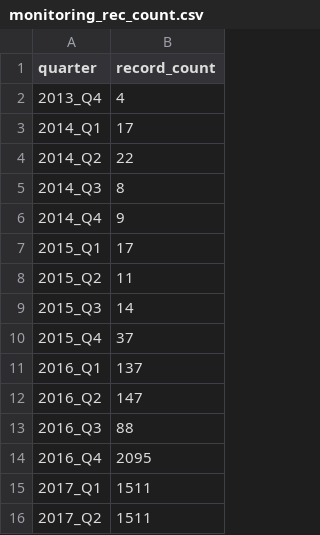
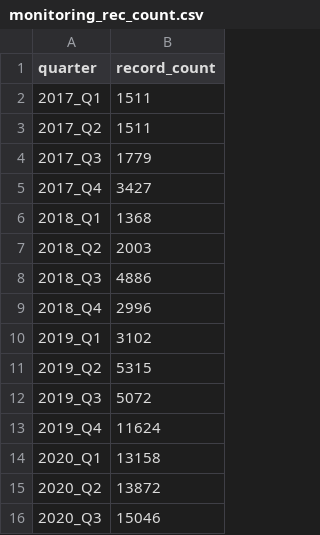
Before and after one commit to ratulsaha778/cs416-narrative-viz, a CSV file: monitoring_rec_count.csv, drawn as a sheet; only a part is shown; the shorter side is filled out with more unchanged rows.

Commit message:
Add files via upload

```diff
--- a/monitoring_rec_count.csv
+++ b/monitoring_rec_count.csv
@@ -1,15 +1,2 @@
 quarter,record_count
-2013_Q4,4
-2014_Q1,17
-2014_Q2,22
-2014_Q3,8
-2014_Q4,9
-2015_Q1,17
-2015_Q2,11
-2015_Q3,14
-2015_Q4,37
-2016_Q1,137
-2016_Q2,147
-2016_Q3,88
-2016_Q4,2095
 2017_Q1,1511
```
